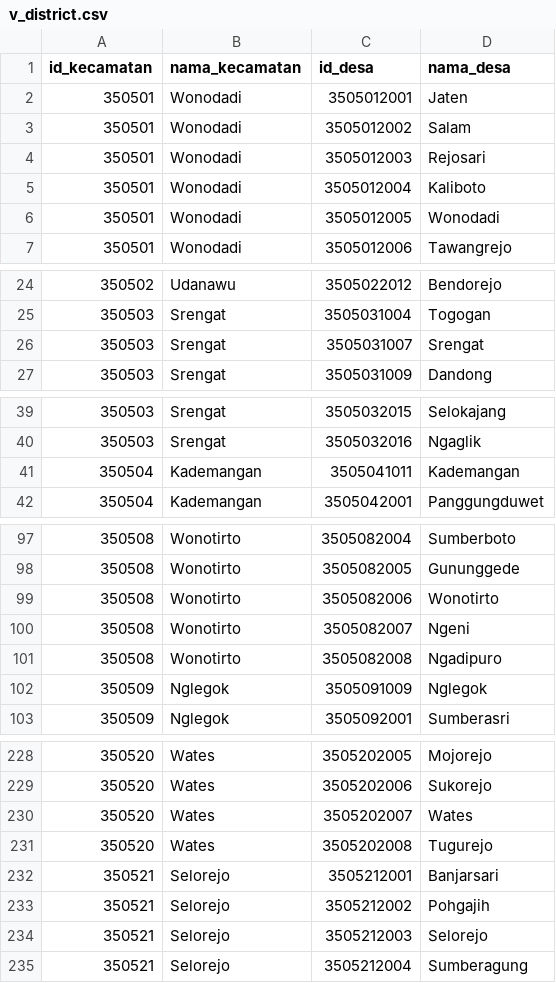
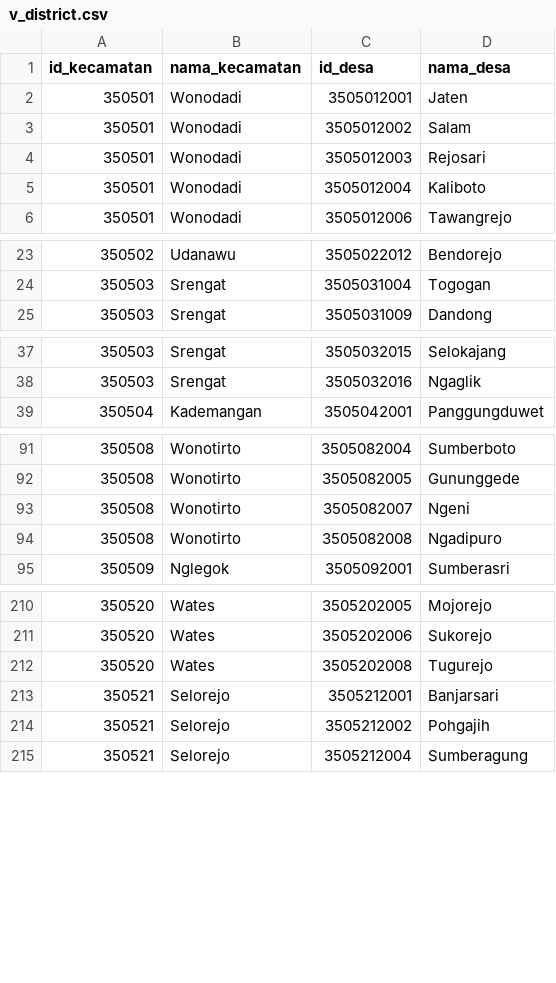
Before and after one commit to enno04/Project-KP-Beasiswa-Kab-Blitar, a CSV file: database/seeders/data/v_district.csv, drawn as a sheet; only a part is shown, gaps mark what is left out; the diff covers the shown part only.

Commit message:
Update 2.5.8

```diff
--- a/database/seeders/data/v_district.csv
+++ b/database/seeders/data/v_district.csv
@@ -5,3 +5,2 @@
 "350501","Wonodadi","3505012004","Kaliboto"
-"350501","Wonodadi","3505012005","Wonodadi"
 "350501","Wonodadi","3505012006","Tawangrejo"
@@ -25,3 +24,2 @@
 "350503","Srengat","3505031004","Togogan"
-"350503","Srengat","3505031007","Srengat"
 "350503","Srengat","3505031009","Dandong"
@@ -40,3 +38,2 @@
 "350503","Srengat","3505032016","Ngaglik"
-"350504","Kademangan","3505041011","Kademangan"
 "350504","Kademangan","3505042001","Panggungduwet"
@@ -98,6 +92,4 @@
 "350508","Wonotirto","3505082005","Gununggede"
-"350508","Wonotirto","3505082006","Wonotirto"
 "350508","Wonotirto","3505082007","Ngeni"
 "350508","Wonotirto","3505082008","Ngadipuro"
-"350509","Nglegok","3505091009","Nglegok"
 "350509","Nglegok","3505092001","Sumberasri"
@@ -229,3 +211,2 @@
 "350520","Wates","3505202006","Sukorejo"
-"350520","Wates","3505202007","Wates"
 "350520","Wates","3505202008","Tugurejo"
@@ -233,3 +214,2 @@
 "350521","Selorejo","3505212002","Pohgajih"
-"350521","Selorejo","3505212003","Selorejo"
 "350521","Selorejo","3505212004","Sumberagung"
```
Also changed, not shown: 14 removed rows elsewhere in this file.
